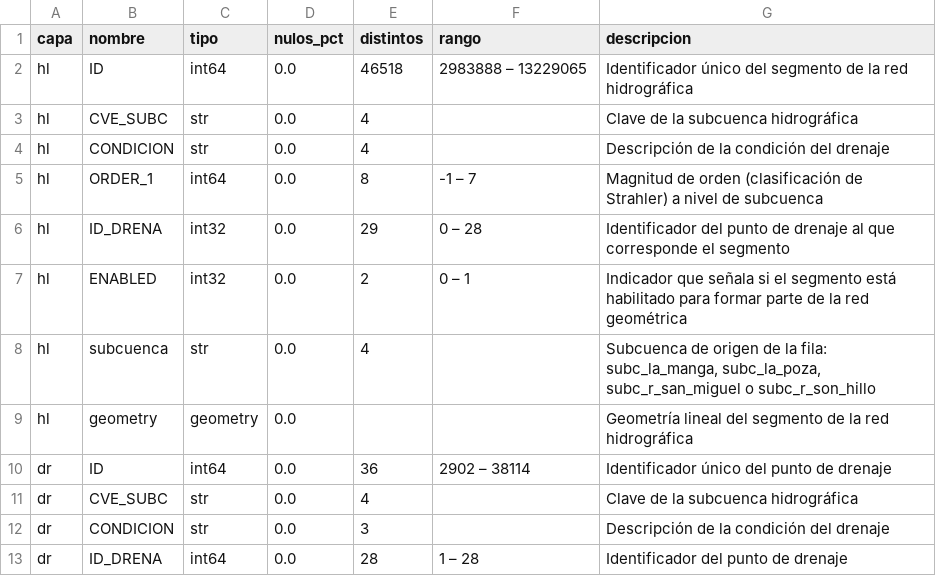
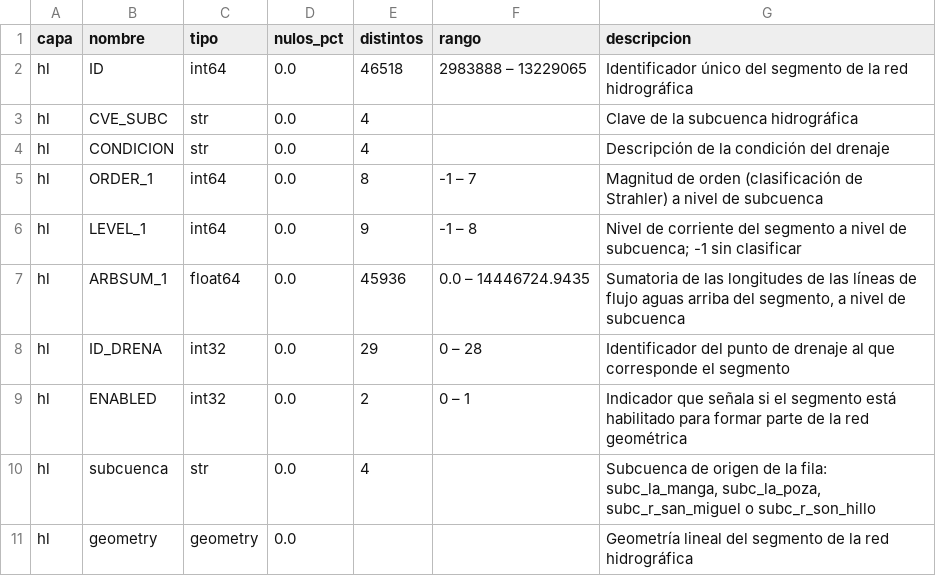
Before and after one commit to Mcd-2026-2-IngC-Team/proyecto-ingenieria-de-caracteristicas, a CSV file: references/subc_hermosillo.csv, drawn as a sheet; only a part is shown; the shorter side is filled out with more unchanged rows.

```diff
--- a/references/subc_hermosillo.csv
+++ b/references/subc_hermosillo.csv
@@ -5,2 +5,4 @@ hl,CONDICION,str,0.0,4,,Descripción de la condición del drenaje
 hl,ORDER_1,int64,0.0,8,-1 – 7,Magnitud de orden (clasificación de Strahler) a nivel de subcuenca
+hl,LEVEL_1,int64,0.0,9,-1 – 8,Nivel de corriente del segmento a nivel de subcuenca; -1 sin clasificar
+hl,ARBSUM_1,float64,0.0,45936,0.0 – 14446724.9435,"Sumatoria de las longitudes de las líneas de flujo aguas arriba del segmento, a nivel de subcuenca"
 hl,ID_DRENA,int32,0.0,29,0 – 28,Identificador del punto de drenaje al que corresponde el segmento
```
Also changed, not shown: references/hidrografia_cd_hermosillo.csv, references/subc_la_manga.csv, 13 other files.
